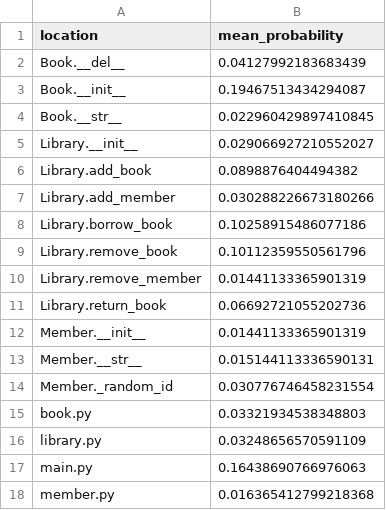
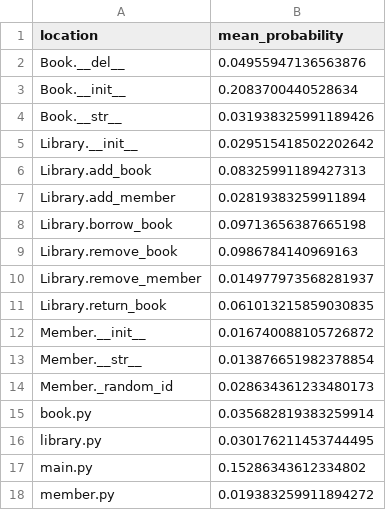
Before and after one commit to tetsu19n1101087/debugging-simulation, a CSV file: python/data/mean_probability_duplicate_correct_true.csv, drawn as a sheet.

```diff
--- a/python/data/mean_probability_duplicate_correct_true.csv
+++ b/python/data/mean_probability_duplicate_correct_true.csv
@@ -1,18 +1,18 @@
 location,mean_probability
-Book.__del__,0.04127992183683439
-Book.__init__,0.19467513434294087
-Book.__str__,0.022960429897410845
-Library.__init__,0.029066927210552027
-Library.add_book,0.0898876404494382
-Library.add_member,0.030288226673180266
-Library.borrow_book,0.10258915486077186
-Library.remove_book,0.10112359550561796
-Library.remove_member,0.01441133365901319
-Library.return_book,0.06692721055202736
-Member.__init__,0.01441133365901319
-Member.__str__,0.015144113336590131
-Member._random_id,0.030776746458231554
-book.py,0.03321934538348803
-library.py,0.03248656570591109
-main.py,0.16438690766976063
-member.py,0.016365412799218368
+Book.__del__,0.04955947136563876
+Book.__init__,0.2083700440528634
+Book.__str__,0.031938325991189426
+Library.__init__,0.029515418502202642
+Library.add_book,0.08325991189427313
+Library.add_member,0.02819383259911894
+Library.borrow_book,0.09713656387665198
+Library.remove_book,0.0986784140969163
+Library.remove_member,0.014977973568281937
+Library.return_book,0.061013215859030835
+Member.__init__,0.016740088105726872
+Member.__str__,0.013876651982378854
+Member._random_id,0.028634361233480173
+book.py,0.035682819383259914
+library.py,0.030176211453744495
+main.py,0.15286343612334802
+member.py,0.019383259911894272
```
Also changed, not shown: python/data/jsd_results.csv, python/data/mean_probability_duplicate.csv, 3 other files.
